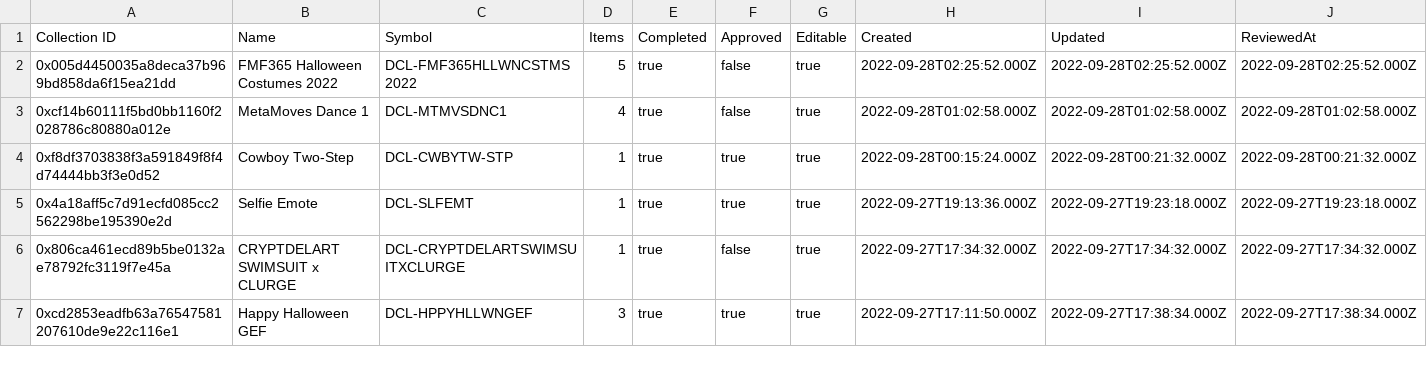
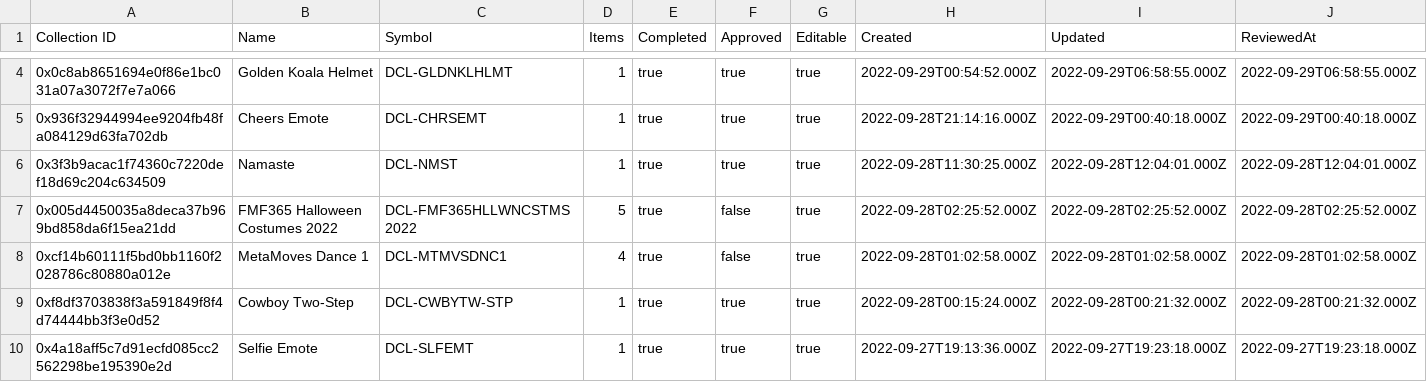
Before and after one commit to Decentraland-DAO/transparency, a CSV file: collections.csv, drawn as a sheet; only a part is shown, gaps mark what is left out; the shorter side is filled out with more unchanged rows; rows hold the shown columns only; the diff covers the shown part only; the diff names each change by its address in the sheet, - before the commit and + after, or states it on an @@ line.

```diff
--- a/collections.csv
+++ b/collections.csv
+row 4: 0x0c8ab8651694e0f86e1bc031a07a3072f7e7a066 | Golden Koala Helmet | DCL-GLDNKLHLMT | 1 | true | true | true | 2022-09-29T00:54:52.000Z | 2022-09-29T06:58:55.000Z | 2022-09-29T06:58:55.000Z
+row 5: 0x936f32944994ee9204fb48fa084129d63fa702db | Cheers Emote | DCL-CHRSEMT | 1 | true | true | true | 2022-09-28T21:14:16.000Z | 2022-09-29T00:40:18.000Z | 2022-09-29T00:40:18.000Z
+row 6: 0x3f3b9acac1f74360c7220def18d69c204c634509 | Namaste | DCL-NMST | 1 | true | true | true | 2022-09-28T11:30:25.000Z | 2022-09-28T12:04:01.000Z | 2022-09-28T12:04:01.000Z
```
Also changed, not shown: 2 added rows and 7 edited cells elsewhere in this file, balances.csv, curations.csv, 17 other files.
